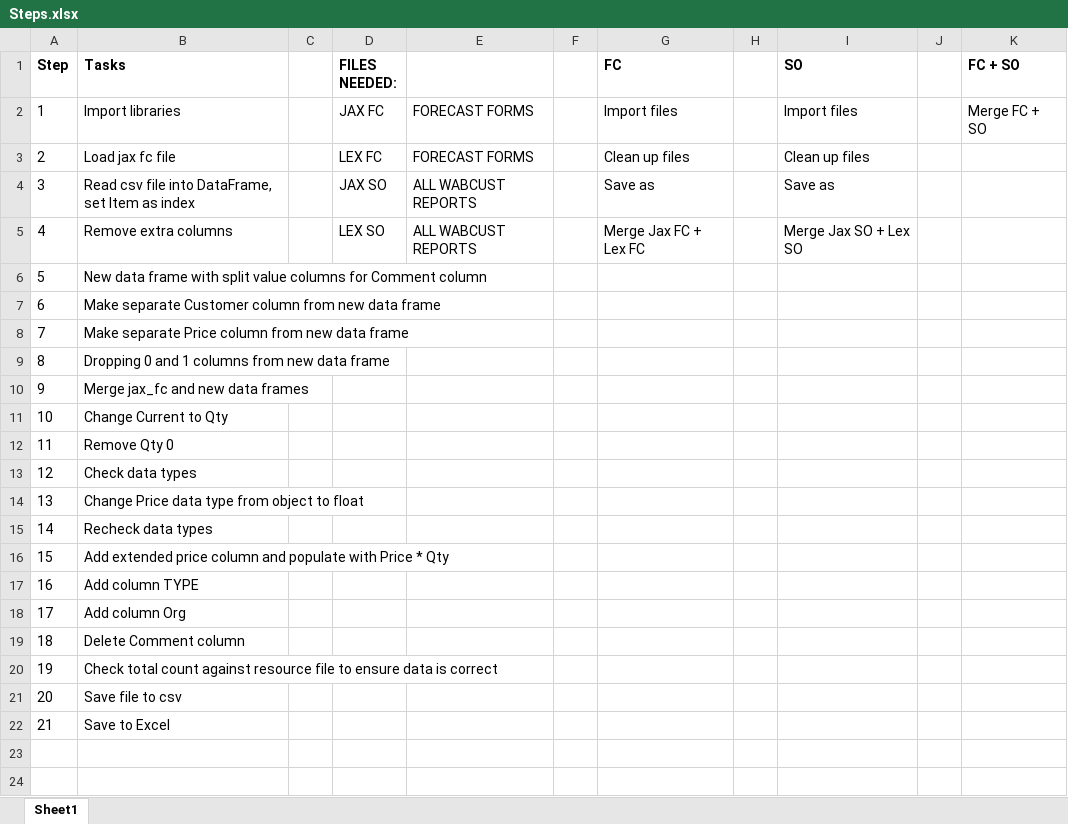
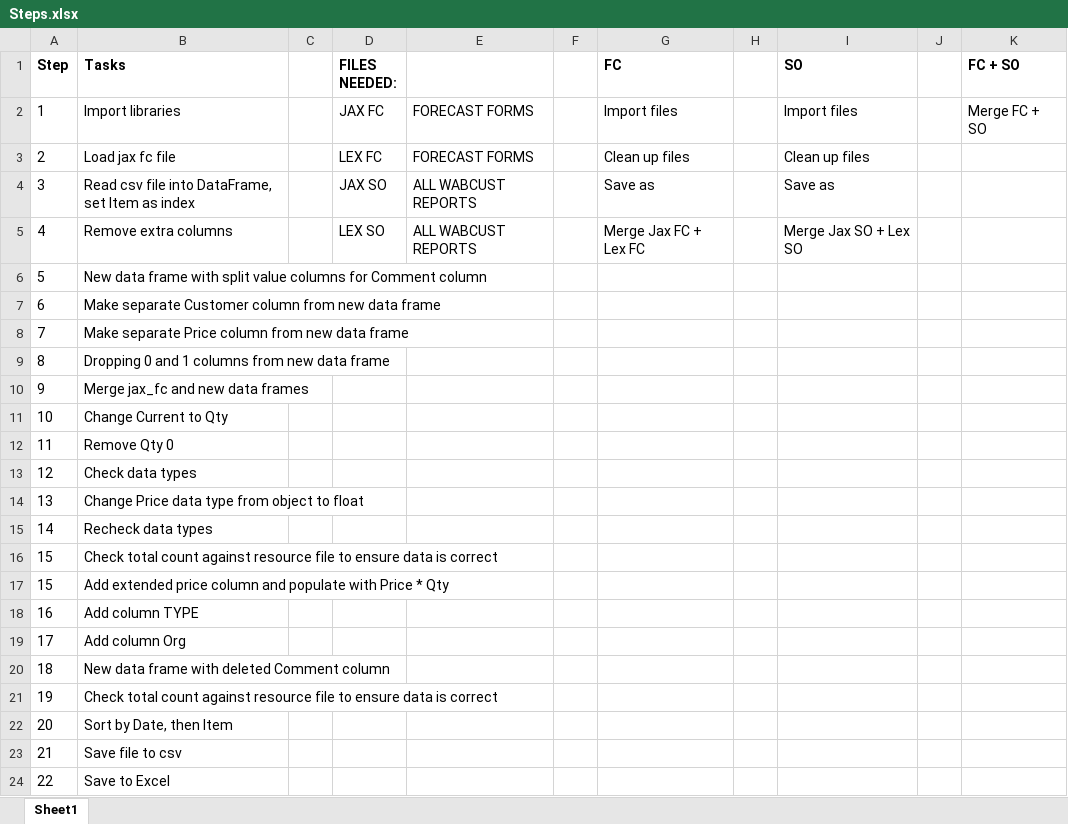
Before and after one commit to Emily-Keymon/data-analysis, an Excel workbook: Resources/Steps.xlsx, sheet Sheet1, drawn as a sheet; values as stored, in another font and other column widths than the file's, no borders; addresses are those after the commit; the diff names each change by its address in the sheet, - before the commit and + after, or states it on an @@ line.

```diff
--- a/Resources/Steps.xlsx (sheet Sheet1)
+++ b/Resources/Steps.xlsx (sheet Sheet1)
+row 16: 15 | Check total count against resource file to ensure data is correct
-B20 (Tasks): Delete Comment column
+B20 (Tasks): New data frame with deleted Comment column
+row 22: 20 | Sort by Date, then Item
@@ column A (Step) renumbered from row 23 down @@
```
Also changed, not shown: output_data/final_jax_fc.xlsx, 2 other files.
